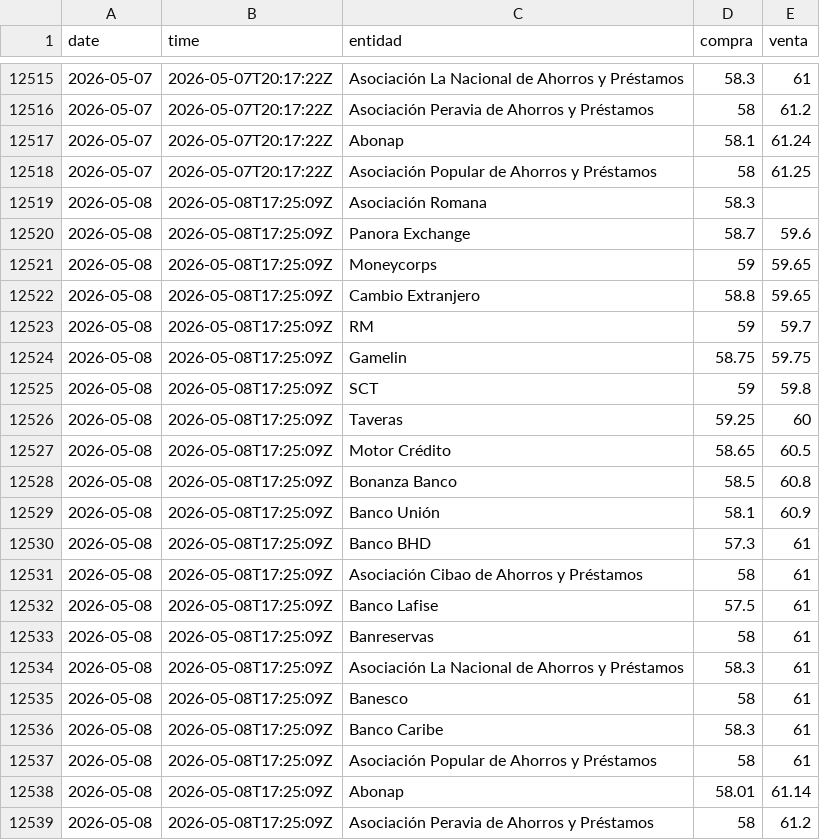
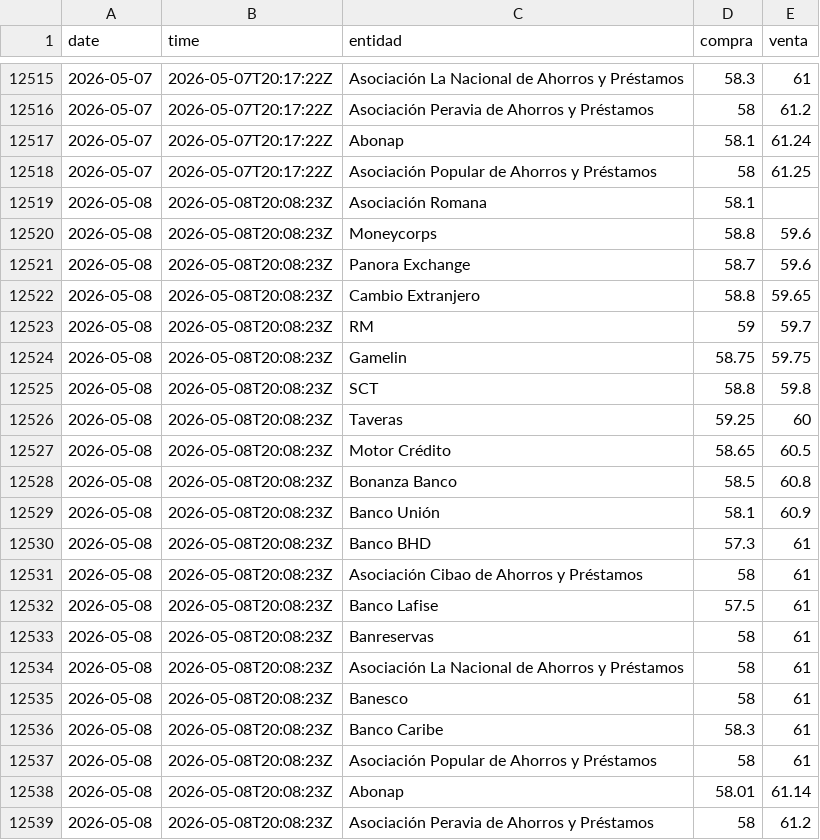
Before and after one commit to emilarmando03/webscraping-tc2, a CSV file: data/infodolar/_historico_infodolar.csv, drawn as a sheet; only a part is shown, gaps mark what is left out.

```diff
--- a/data/infodolar/_historico_infodolar.csv
+++ b/data/infodolar/_historico_infodolar.csv
@@ -12518,22 +12518,22 @@ date,time,entidad,compra,venta
 2026-05-07,2026-05-07T20:17:22Z,Asociación Popular de Ahorros y Préstamos,58,61.25
-2026-05-08,2026-05-08T17:25:09Z,Asociación Romana,58.3,
-2026-05-08,2026-05-08T17:25:09Z,Panora Exchange,58.7,59.6
-2026-05-08,2026-05-08T17:25:09Z,Moneycorps,59,59.65
-2026-05-08,2026-05-08T17:25:09Z,Cambio Extranjero,58.8,59.65
-2026-05-08,2026-05-08T17:25:09Z,RM,59,59.7
-2026-05-08,2026-05-08T17:25:09Z,Gamelin,58.75,59.75
-2026-05-08,2026-05-08T17:25:09Z,SCT,59,59.8
-2026-05-08,2026-05-08T17:25:09Z,Taveras,59.25,60
-2026-05-08,2026-05-08T17:25:09Z,Motor Crédito,58.65,60.5
-2026-05-08,2026-05-08T17:25:09Z,Bonanza Banco,58.5,60.8
-2026-05-08,2026-05-08T17:25:09Z,Banco Unión,58.1,60.9
-2026-05-08,2026-05-08T17:25:09Z,Banco BHD,57.3,61
-2026-05-08,2026-05-08T17:25:09Z,Asociación Cibao de Ahorros y Préstamos,58,61
-2026-05-08,2026-05-08T17:25:09Z,Banco Lafise,57.5,61
-2026-05-08,2026-05-08T17:25:09Z,Banreservas,58,61
-2026-05-08,2026-05-08T17:25:09Z,Asociación La Nacional de Ahorros y Préstamos,58.3,61
-2026-05-08,2026-05-08T17:25:09Z,Banesco,58,61
-2026-05-08,2026-05-08T17:25:09Z,Banco Caribe,58.3,61
-2026-05-08,2026-05-08T17:25:09Z,Asociación Popular de Ahorros y Préstamos,58,61
-2026-05-08,2026-05-08T17:25:09Z,Abonap,58.01,61.14
-2026-05-08,2026-05-08T17:25:09Z,Asociación Peravia de Ahorros y Préstamos,58,61.2
+2026-05-08,2026-05-08T20:08:23Z,Asociación Romana,58.1,
+2026-05-08,2026-05-08T20:08:23Z,Moneycorps,58.8,59.6
+2026-05-08,2026-05-08T20:08:23Z,Panora Exchange,58.7,59.6
+2026-05-08,2026-05-08T20:08:23Z,Cambio Extranjero,58.8,59.65
+2026-05-08,2026-05-08T20:08:23Z,RM,59,59.7
+2026-05-08,2026-05-08T20:08:23Z,Gamelin,58.75,59.75
+2026-05-08,2026-05-08T20:08:23Z,SCT,58.8,59.8
+2026-05-08,2026-05-08T20:08:23Z,Taveras,59.25,60
+2026-05-08,2026-05-08T20:08:23Z,Motor Crédito,58.65,60.5
+2026-05-08,2026-05-08T20:08:23Z,Bonanza Banco,58.5,60.8
+2026-05-08,2026-05-08T20:08:23Z,Banco Unión,58.1,60.9
+2026-05-08,2026-05-08T20:08:23Z,Banco BHD,57.3,61
+2026-05-08,2026-05-08T20:08:23Z,Asociación Cibao de Ahorros y Préstamos,58,61
+2026-05-08,2026-05-08T20:08:23Z,Banco Lafise,57.5,61
+2026-05-08,2026-05-08T20:08:23Z,Banreservas,58,61
+2026-05-08,2026-05-08T20:08:23Z,Asociación La Nacional de Ahorros y Préstamos,58,61
+2026-05-08,2026-05-08T20:08:23Z,Banesco,58,61
+2026-05-08,2026-05-08T20:08:23Z,Banco Caribe,58.3,61
+2026-05-08,2026-05-08T20:08:23Z,Asociación Popular de Ahorros y Préstamos,58,61
+2026-05-08,2026-05-08T20:08:23Z,Abonap,58.01,61.14
+2026-05-08,2026-05-08T20:08:23Z,Asociación Peravia de Ahorros y Préstamos,58,61.2
```
Also changed, not shown: data/from_banks/_historico_from_banks.csv, data/from_banks/csv/2026-05-08.csv, 7 other files.
